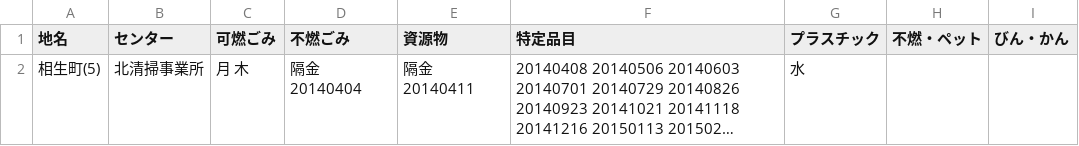
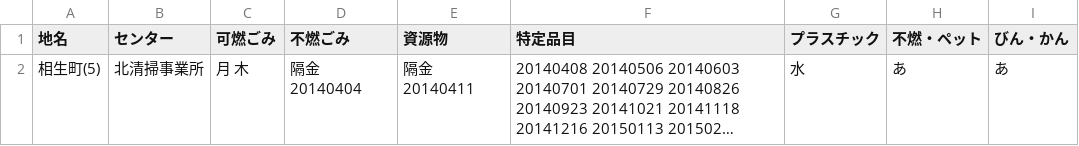
Before and after one commit to shimasho/5374, a CSV file: data/area_days.csv, drawn as a sheet; long unchanged cells end in …; the diff names each change by its address in the sheet, - before the commit and + after, or states it on an @@ line.

Commit message:
Update area_days.csv

```diff
--- a/data/area_days.csv
+++ b/data/area_days.csv
-H2 (不燃・ペット): (empty)
+H2 (不燃・ペット): あ
-I2 (びん・かん): (empty)
+I2 (びん・かん): あ
```
